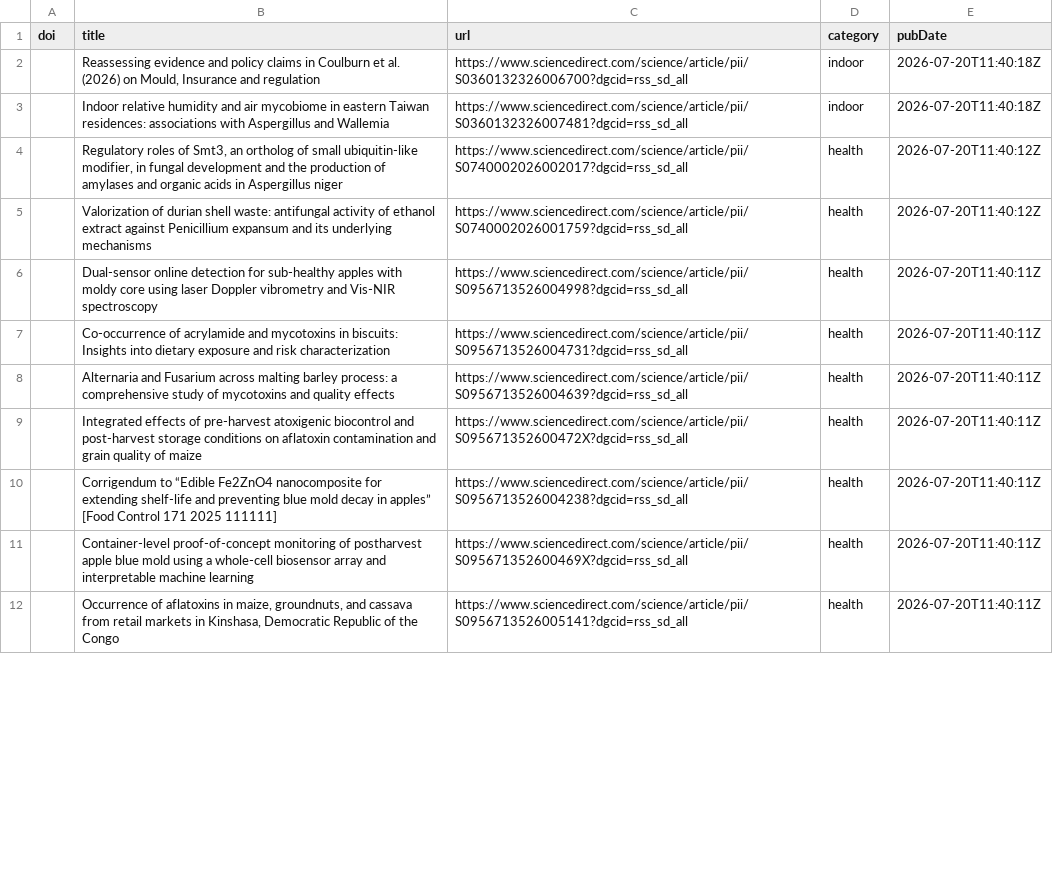
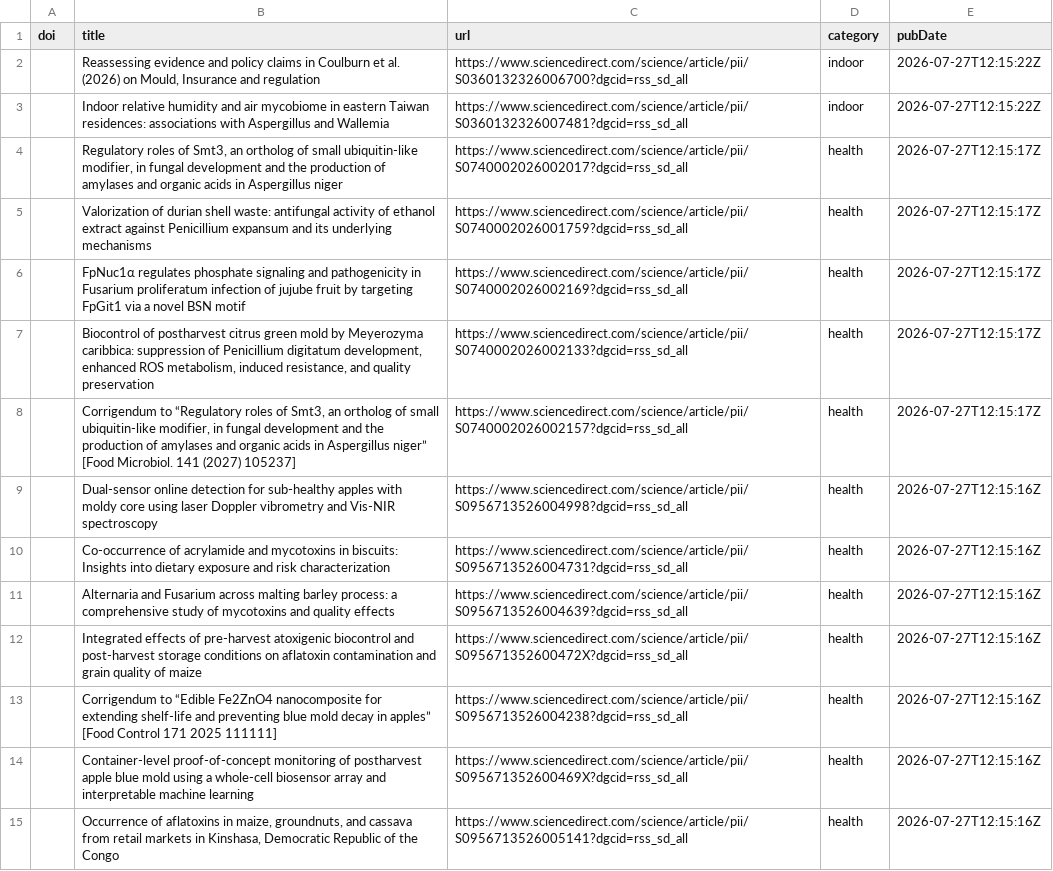
Before and after one commit to jamiejcross/planetmould, a CSV file: missing_abstracts.csv, drawn as a sheet; only a part is shown; addresses are those after the commit; the diff covers the shown part only; the diff names each change by its address in the sheet, - before the commit and + after, or states it on an @@ line.

```diff
--- a/missing_abstracts.csv
+++ b/missing_abstracts.csv
-E2:E3 (pubDate): 2026-07-20T11:40:18Z
+E2:E3 (pubDate): 2026-07-27T12:15:22Z
-E4:E5 (pubDate): 2026-07-20T11:40:12Z
+E4:E5 (pubDate): 2026-07-27T12:15:17Z
+row 6:  | FpNuc1α regulates phosphate signaling and pathogenicity in Fusarium proliferatum infection of jujube fruit by targeting FpGit1 via a novel BSN motif | https://www.sciencedirect.com/science/article/pii/S0740002026002169?dgcid=rss_sd_all | health | 2026-07-27T12:15:17Z
+row 7:  | Biocontrol of postharvest citrus green mold by Meyerozyma caribbica: suppression of Penicillium digitatum development, enhanced ROS metabolism, induced resistance, and quality preservation | https://www.sciencedirect.com/science/article/pii/S0740002026002133?dgcid=rss_sd_all | health | 2026-07-27T12:15:17Z
+row 8:  | Corrigendum to “Regulatory roles of Smt3, an ortholog of small ubiquitin-like modifier, in fungal development and the production of amylases and organic acids in Aspergillus niger” [Food Microbiol. 141 (2027) 105237] | https://www.sciencedirect.com/science/article/pii/S0740002026002157?dgcid=rss_sd_all | health | 2026-07-27T12:15:17Z
-E9:E15 (pubDate): 2026-07-20T11:40:11Z
+E9:E15 (pubDate): 2026-07-27T12:15:16Z
```
Also changed, not shown: 9 added rows, 3 removed rows and 1 edited cell elsewhere in this file, 4 other files.
